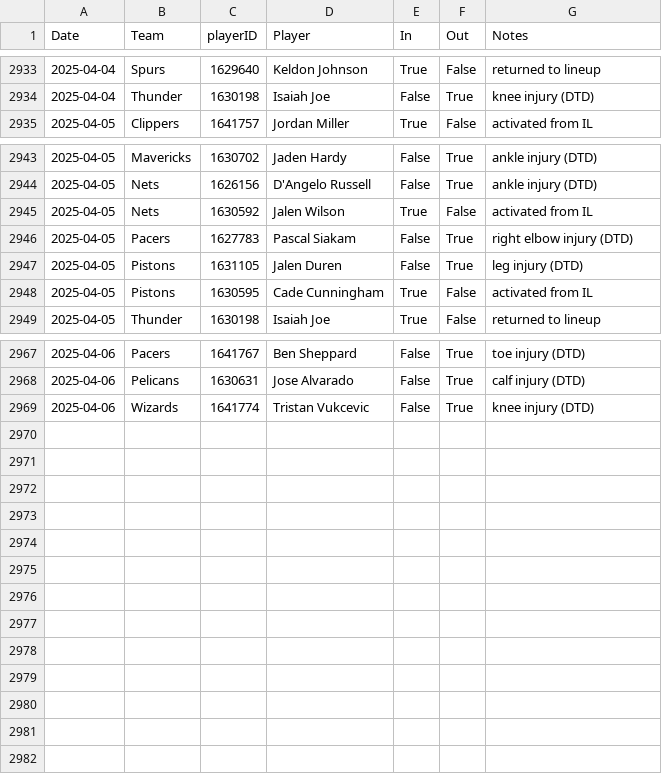
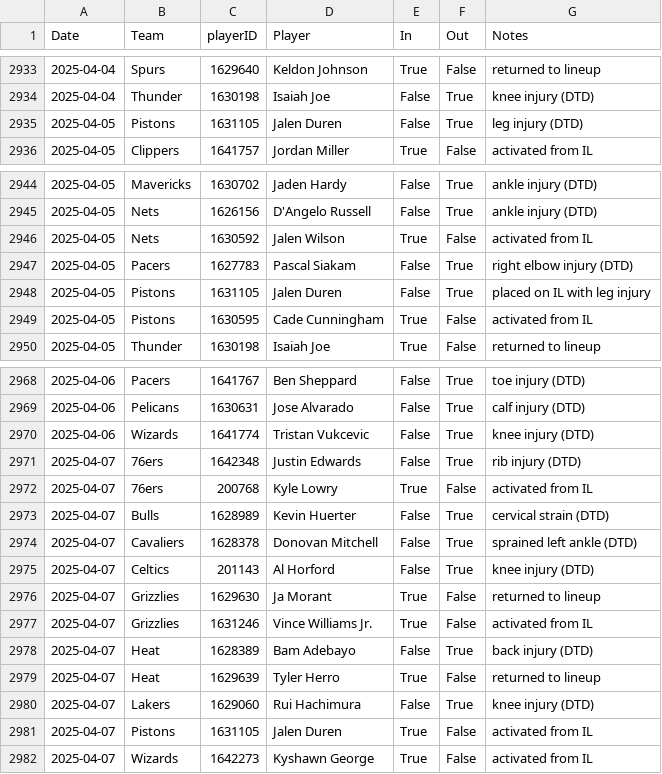
Before and after one commit to sravanpannala/csv, a CSV file: NBA_prosptran_injuries_2024.csv, drawn as a sheet; only a part is shown, gaps mark what is left out.

Commit message:
update adj rat, injury & SSQM

```diff
--- a/NBA_prosptran_injuries_2024.csv
+++ b/NBA_prosptran_injuries_2024.csv
@@ -2934,2 +2934,3 @@ Date,Team,playerID,Player,In,Out,Notes
 2025-04-04,Thunder,1630198,Isaiah Joe,False,True,knee injury (DTD)
+2025-04-05,Pistons,1631105,Jalen Duren,False,True,leg injury (DTD)
 2025-04-05,Clippers,1641757,Jordan Miller,True,False,activated from IL
@@ -2946,3 +2947,3 @@ Date,Team,playerID,Player,In,Out,Notes
 2025-04-05,Pacers,1627783,Pascal Siakam,False,True,right elbow injury (DTD)
-2025-04-05,Pistons,1631105,Jalen Duren,False,True,leg injury (DTD)
+2025-04-05,Pistons,1631105,Jalen Duren,False,True,placed on IL with leg injury
 2025-04-05,Pistons,1630595,Cade Cunningham,True,False,activated from IL
@@ -2969 +2970,13 @@ Date,Team,playerID,Player,In,Out,Notes
 2025-04-06,Wizards,1641774,Tristan Vukcevic,False,True,knee injury (DTD)
+2025-04-07,76ers,1642348,Justin Edwards,False,True,rib injury (DTD)
+2025-04-07,76ers,200768,Kyle Lowry,True,False,activated from IL
+2025-04-07,Bulls,1628989,Kevin Huerter,False,True,cervical strain (DTD)
+2025-04-07,Cavaliers,1628378,Donovan Mitchell,False,True,sprained left ankle (DTD)
+2025-04-07,Celtics,201143,Al Horford,False,True,knee injury (DTD)
+2025-04-07,Grizzlies,1629630,Ja Morant,True,False,returned to lineup
+2025-04-07,Grizzlies,1631246,Vince Williams Jr.,True,False,activated from IL
+2025-04-07,Heat,1628389,Bam Adebayo,False,True,back injury (DTD)
+2025-04-07,Heat,1629639,Tyler Herro,True,False,returned to lineup
+2025-04-07,Lakers,1629060,Rui Hachimura,False,True,knee injury (DTD)
+2025-04-07,Pistons,1631105,Jalen Duren,True,False,activated from IL
+2025-04-07,Wizards,1642273,Kyshawn George,True,False,activated from IL
```
Also changed, not shown: NBA_Adj_Ratings_2024_2025.csv, NBA_Shot_Quality_2024_2025_V2.csv.
